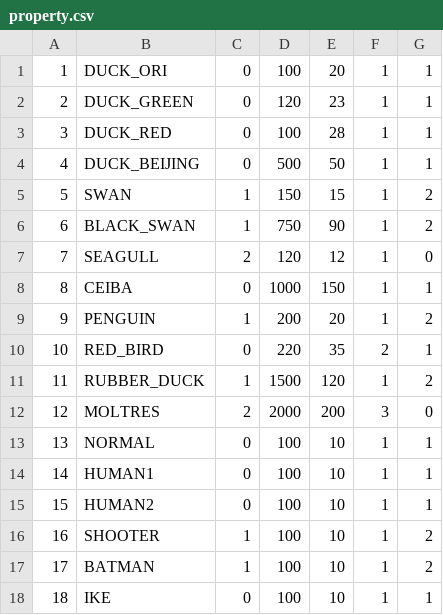
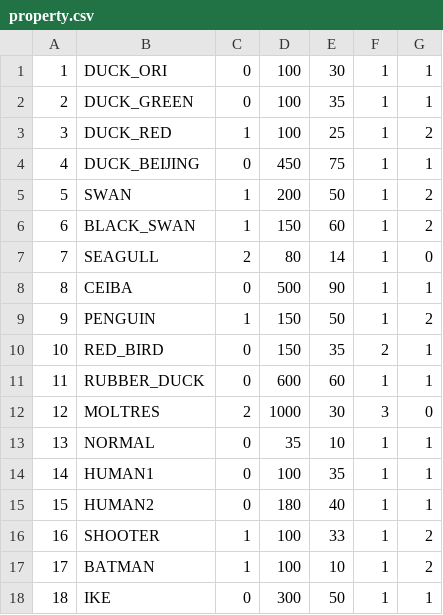
Before and after one commit to eric42827/2018Fall-DuckPower, a CSV file: property.csv, drawn as a sheet; only a part is shown; the diff covers the shown part only.

```diff
--- a/property.csv
+++ b/property.csv
@@ -1,18 +1,18 @@
-1,DUCK_ORI,0,100,20,1,1
-2,DUCK_GREEN,0,120,23,1,1
-3,DUCK_RED,0,100,28,1,1
-4,DUCK_BEIJING,0,500,50,1,1
-5,SWAN,1,150,15,1,2
-6,BLACK_SWAN,1,750,90,1,2
-7,SEAGULL,2,120,12,1,0
-8,CEIBA,0,1000,150,1,1
-9,PENGUIN,1,200,20,1,2
-10,RED_BIRD,0,220,35,2,1
-11,RUBBER_DUCK,1,1500,120,1,2
-12,MOLTRES,2,2000,200,3,0
-13,NORMAL,0,100,10,1,1
-14,HUMAN1,0,100,10,1,1
-15,HUMAN2,0,100,10,1,1
-16,SHOOTER,1,100,10,1,2
+1,DUCK_ORI,0,100,30,1,1
+2,DUCK_GREEN,0,100,35,1,1
+3,DUCK_RED,1,100,25,1,2
+4,DUCK_BEIJING,0,450,75,1,1
+5,SWAN,1,200,50,1,2
+6,BLACK_SWAN,1,150,60,1,2
+7,SEAGULL,2,80,14,1,0
+8,CEIBA,0,500,90,1,1
+9,PENGUIN,1,150,50,1,2
+10,RED_BIRD,0,150,35,2,1
+11,RUBBER_DUCK,0,600,60,1,1
+12,MOLTRES,2,1000,30,3,0
+13,NORMAL,0,35,10,1,1
+14,HUMAN1,0,100,35,1,1
+15,HUMAN2,0,180,40,1,1
+16,SHOOTER,1,100,33,1,2
 17,BATMAN,1,100,10,1,2
-18,IKE,0,100,10,1,1
+18,IKE,0,300,50,1,1
```
Also changed, not shown: 15 edited cells elsewhere in this file, 22 other files.
